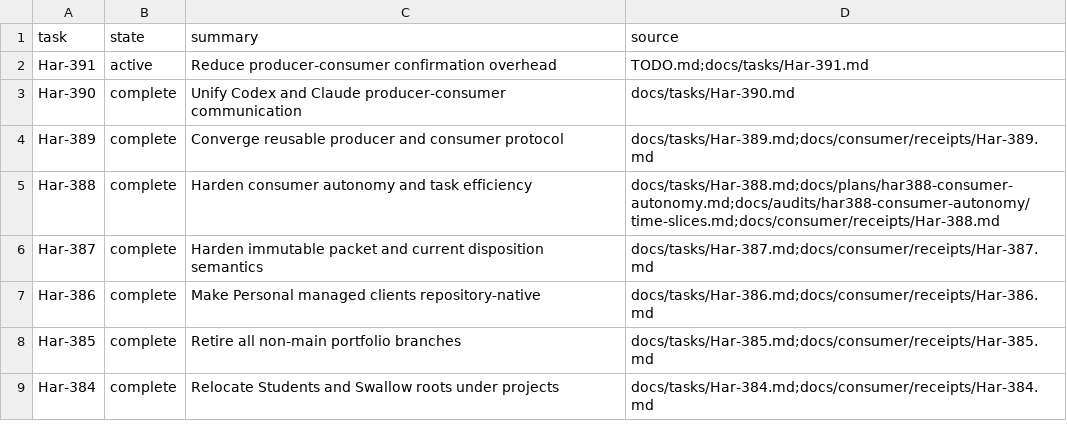
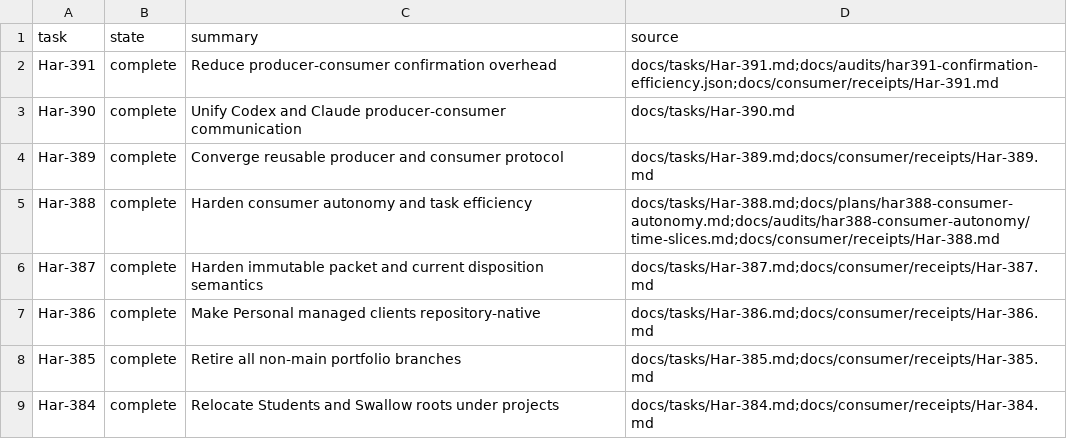
Before and after one commit to rioyokotalab/harness, a TSV file: docs/tasks/index.tsv, drawn as a sheet; only a part is shown.

Commit message:
consumer: batch safe protocol checkpoints

```diff
--- a/docs/tasks/index.tsv
+++ b/docs/tasks/index.tsv
@@ -1,3 +1,3 @@
 task	state	summary	source
-Har-391	active	Reduce producer-consumer confirmation overhead	TODO.md;docs/tasks/Har-391.md
+Har-391	complete	Reduce producer-consumer confirmation overhead	docs/tasks/Har-391.md;docs/audits/har391-confirmation-efficiency.json;docs/consumer/receipts/Har-391.md
 Har-390	complete	Unify Codex and Claude producer-consumer communication	docs/tasks/Har-390.md
```
Also changed, not shown: docs/producer/index.tsv, 13 other files.
